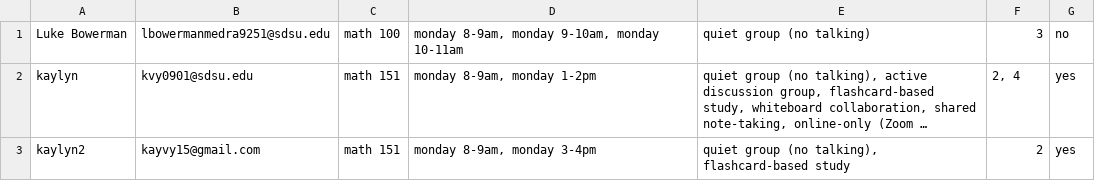
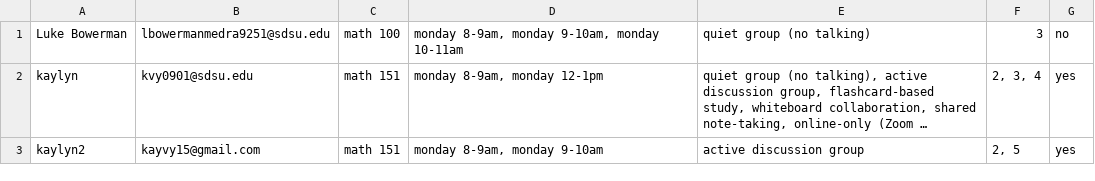
Before and after one commit to kayvy24/Study_Group_Matcher, a CSV file: submissions.csv, drawn as a sheet; long unchanged cells end in …; the diff names each change by its address in the sheet, - before the commit and + after, or states it on an @@ line.

```diff
--- a/submissions.csv
+++ b/submissions.csv
-D2: monday 8-9am, monday 1-2pm
+D2: monday 8-9am, monday 12-1pm
-F2: 2, 4
+F2: 2, 3, 4
-D3: monday 8-9am, monday 3-4pm
+D3: monday 8-9am, monday 9-10am
-E3: quiet group (no talking), flashcard-based study
+E3: active discussion group
-F3: 2
+F3: 2, 5
```
Also changed, not shown: 2 other files.
